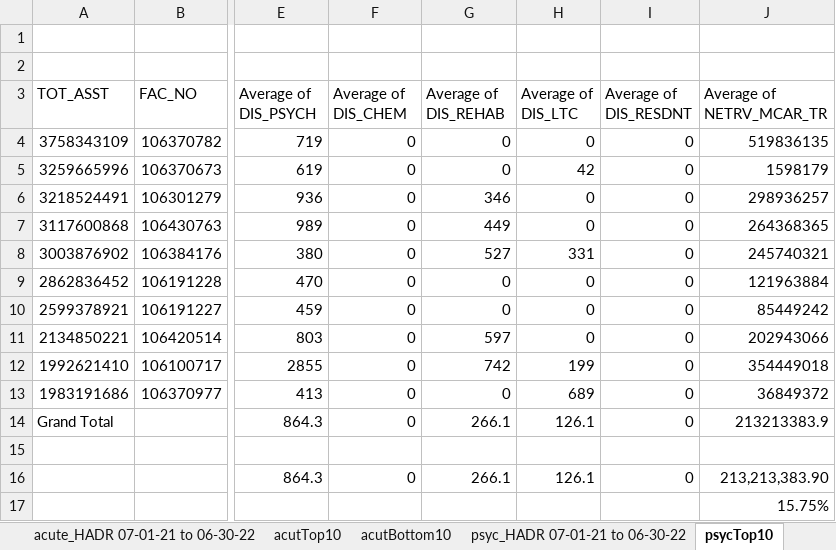
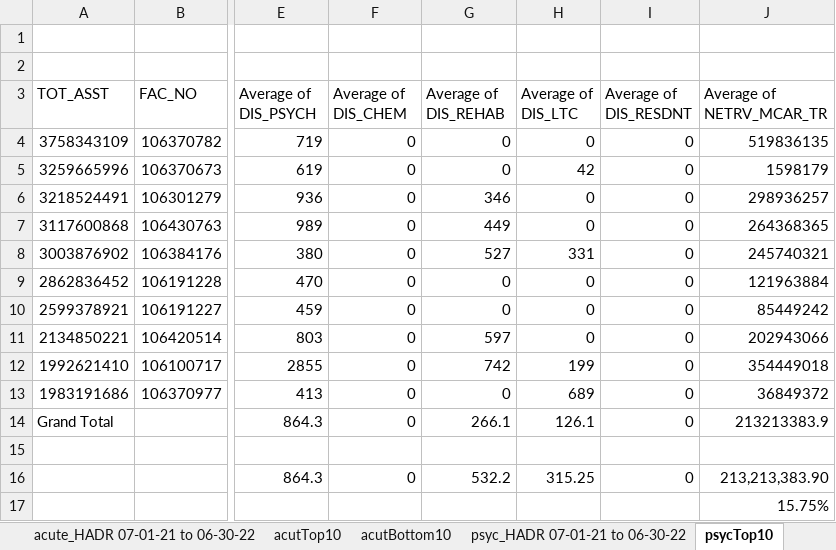
Before and after one commit to manuel-sosa/project3_data_viz, an Excel workbook: Greg/hadr-21-22_cleanPivot.xlsx, sheet psycTop10, drawn as a sheet; only a part is shown, gaps mark what is left out; values as stored, in another font and other column widths than the file's, no borders; the diff names each change by its address in the sheet, - before the commit and + after, or states it on an @@ line.

```diff
--- a/Greg/hadr-21-22_cleanPivot.xlsx (sheet psycTop10)
+++ b/Greg/hadr-21-22_cleanPivot.xlsx (sheet psycTop10)
-G16 (Average of DIS_REHAB): 266.1
+G16 (Average of DIS_REHAB): 532.2
-H16 (Average of DIS_LTC): 126.1
+H16 (Average of DIS_LTC): 315.25
```
Also changed, not shown: sheet HADR 07-01-21 to 06-30-22 (2), sheet acutBottom10, sheet acutTop10, 8 other files.
